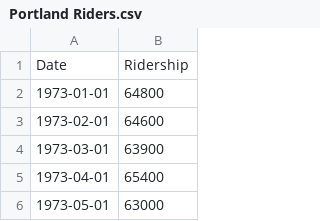
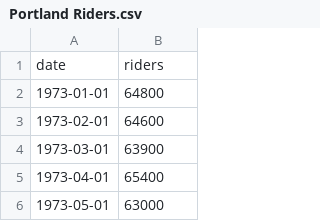
Before and after one commit to umarsubhanmalhi/Machine-Learning, a CSV file: Data/Portland Riders.csv, drawn as a sheet; only a part is shown; removed rows and columns are numbered as before the commit, all else as after; the diff names each change by its address in the sheet, - before the commit and + after, or states it on an @@ line.

Commit message:
Update Portland Riders.csv

```diff
--- a/Data/Portland Riders.csv
+++ b/Data/Portland Riders.csv
-row 1: Date | Ridership
+row 1: date | riders
```
